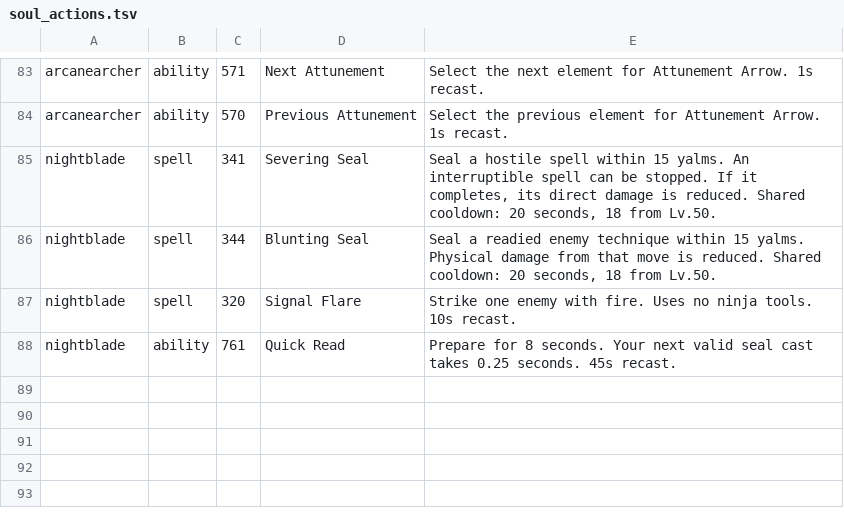
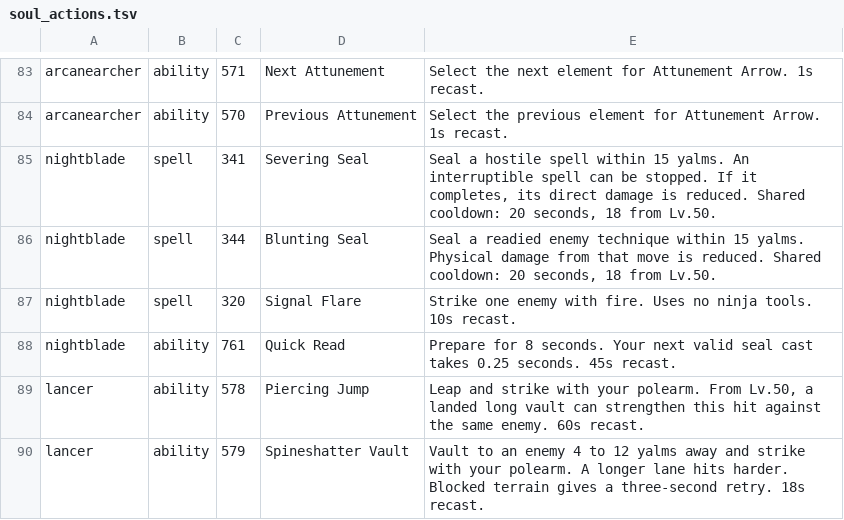
Before and after one commit to Infomatictek/overlordsxi-launcher, a TSV file: addons/ashita4/soulspire_soul_actions/data/soul_actions.tsv, drawn as a sheet; only a part is shown, gaps mark what is left out; the diff names each change by its address in the sheet, - before the commit and + after, or states it on an @@ line.

Commit message:
feat(soul): add Lancer jump identities and launch HUD

```diff
--- a/addons/ashita4/soulspire_soul_actions/data/soul_actions.tsv
+++ b/addons/ashita4/soulspire_soul_actions/data/soul_actions.tsv
+row 89: lancer | ability | 578 | Piercing Jump | Leap and strike with your polearm. From Lv.50, a landed long vault can strengthen this hit against the same enemy. 60s recast.
+row 90: lancer | ability | 579 | Spineshatter Vault | Vault to an enemy 4 to 12 yalms away and strike with your polearm. A longer lane hits harder. Blocked terrain gives a three-second retry. 18s recast.
```
Also changed, not shown: addons/ashita4/soulspire_soul_actions/data/visibility.tsv, 2 other files.
